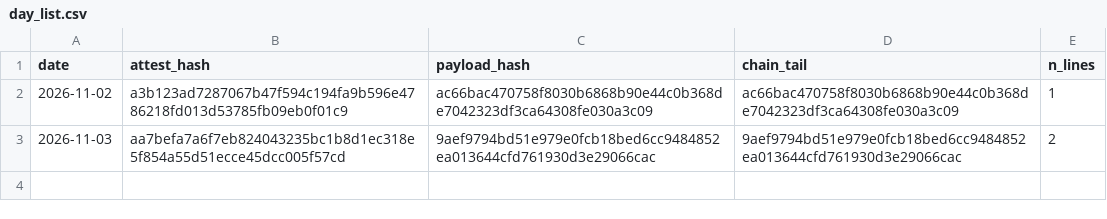
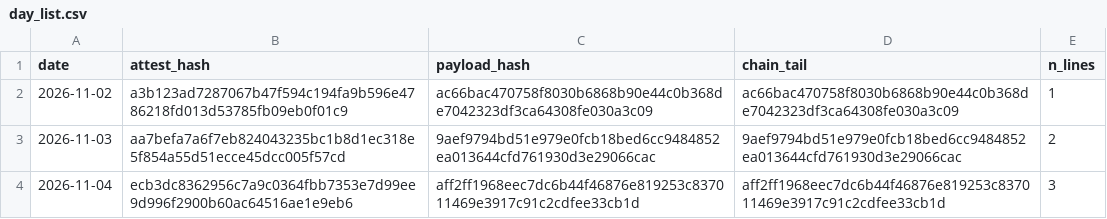
Before and after one commit to stonebridgelin/market-weather-site, a CSV file: attest/day_list.csv, drawn as a sheet; the diff names each change by its address in the sheet, - before the commit and + after, or states it on an @@ line.

```diff
--- a/attest/day_list.csv
+++ b/attest/day_list.csv
+row 4: 2026-11-04 | ecb3dc8362956c7a9c0364fbb7353e7d99ee9d996f2900b60ac64516ae1e9eb6 | aff2ff1968eec7dc6b44f46876e819253c837011469e3917c91c2cdfee33cb1d | aff2ff1968eec7dc6b44f46876e819253c837011469e3917c91c2cdfee33cb1d | 3
```
Also changed, not shown: attest/market_risk/market_risk_v2_0_AB_forward.csv, attest/market_risk/prices_forward.csv, 23 other files.
